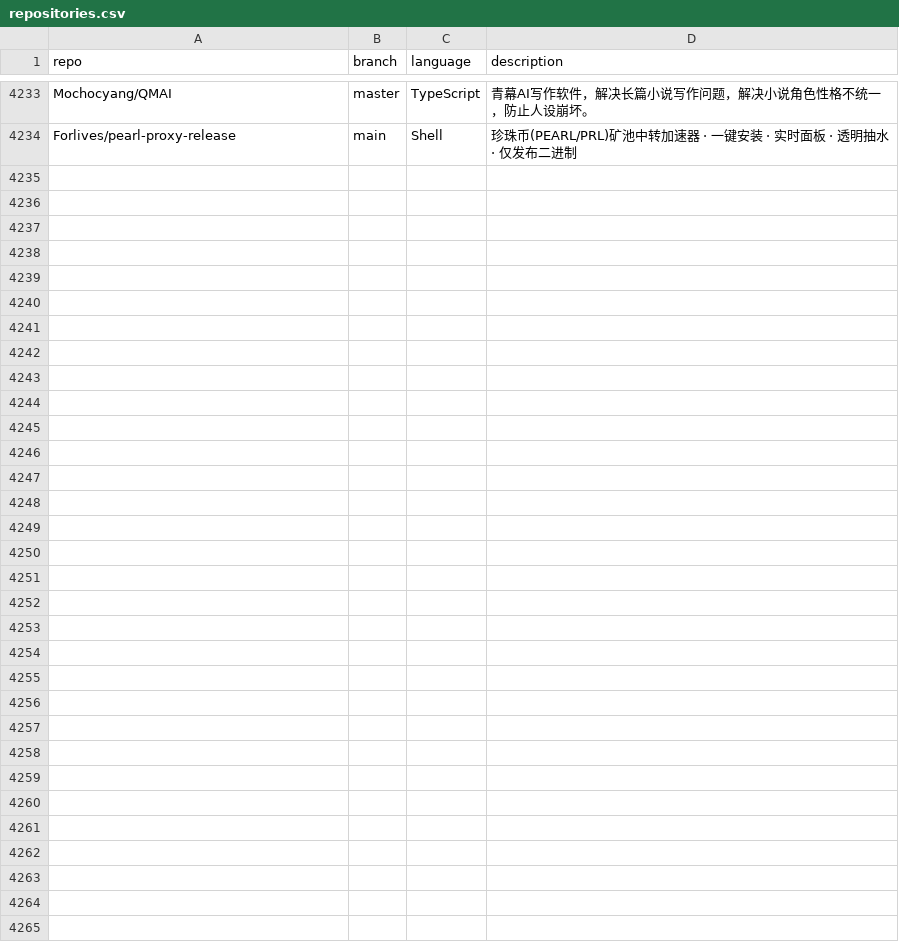
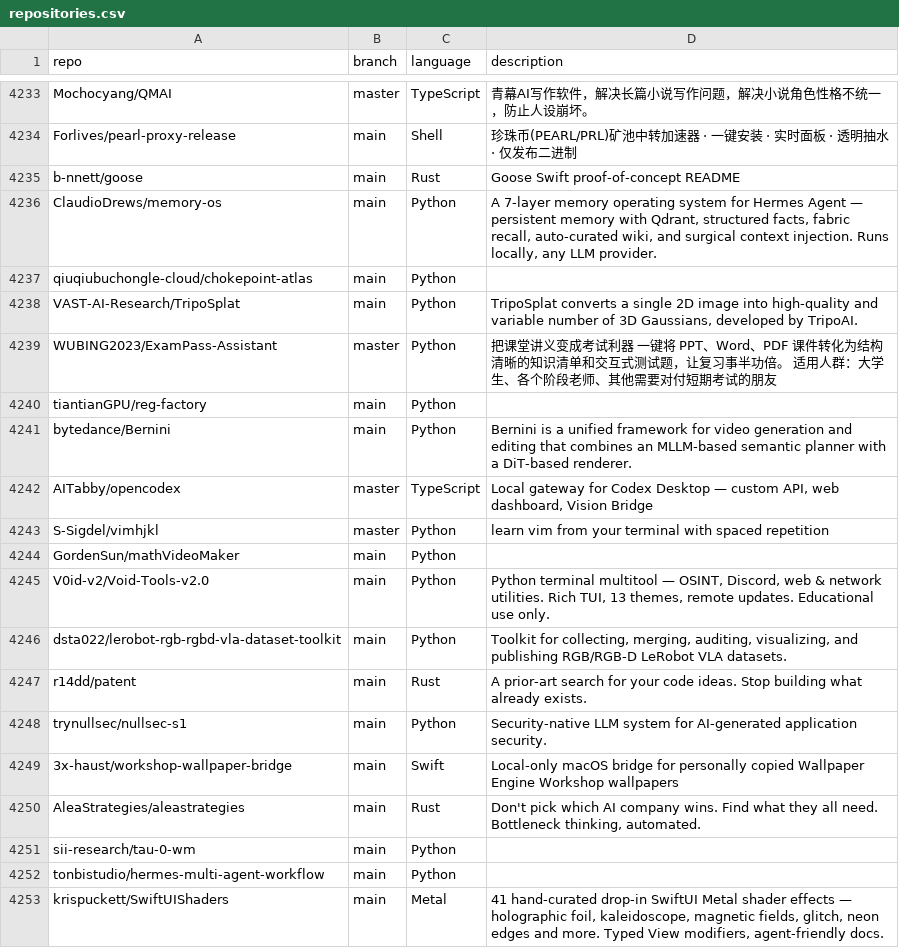
Before and after one commit to mgks/GitHubTree, a CSV file: _data/repositories.csv, drawn as a sheet; only a part is shown, gaps mark what is left out; the diff covers the shown part only; the diff names each change by its address in the sheet, - before the commit and + after, or states it on an @@ line.

Commit message:
chore: added 33 new repos

```diff
--- a/_data/repositories.csv
+++ b/_data/repositories.csv
+row 4235: b-nnett/goose | main | Rust | Goose Swift proof-of-concept README
+row 4236: ClaudioDrews/memory-os | main | Python | A 7-layer memory operating system for Hermes Agent — persistent memory with Qdrant, structured facts, fabric recall, auto-curated wiki, and surgical context injection. Runs locally, any LLM provider.
+row 4237: qiuqiubuchongle-cloud/chokepoint-atlas | main | Python
+row 4238: VAST-AI-Research/TripoSplat | main | Python | TripoSplat converts a single 2D image into high-quality and variable number of 3D Gaussians, developed by TripoAI.
+row 4239: WUBING2023/ExamPass-Assistant | master | Python | 把课堂讲义变成考试利器 一键将 PPT、Word、PDF 课件转化为结构清晰的知识清单和交互式测试题，让复习事半功倍。 适用人群：大学生、各个阶段老师、其他需要对付短期考试的朋友
+row 4240: tiantianGPU/reg-factory | main | Python
+row 4241: bytedance/Bernini | main | Python | Bernini is a unified framework for video generation and editing that combines an MLLM-based semantic planner with a DiT-based renderer.
+row 4242: AITabby/opencodex | master | TypeScript | Local gateway for Codex Desktop — custom API, web dashboard, Vision Bridge
+row 4243: S-Sigdel/vimhjkl | master | Python | learn vim from your terminal with spaced repetition
+row 4244: GordenSun/mathVideoMaker | main | Python
+row 4245: V0id-v2/Void-Tools-v2.0 | main | Python | Python terminal multitool — OSINT, Discord, web & network utilities. Rich TUI, 13 themes, remote updates. Educational use only.
+row 4246: dsta022/lerobot-rgb-rgbd-vla-dataset-toolkit | main | Python | Toolkit for collecting, merging, auditing, visualizing, and publishing RGB/RGB-D LeRobot VLA datasets.
+row 4247: r14dd/patent | main | Rust | A prior-art search for your code ideas. Stop building what already exists.
+row 4248: trynullsec/nullsec-s1 | main | Python | Security-native LLM system for AI-generated application security.
+row 4249: 3x-haust/workshop-wallpaper-bridge | main | Swift | Local-only macOS bridge for personally copied Wallpaper Engine Workshop wallpapers
+row 4250: AleaStrategies/aleastrategies | main | Rust | Don't pick which AI company wins. Find what they all need. Bottleneck thinking, automated.
+row 4251: sii-research/tau-0-wm | main | Python
+row 4252: tonbistudio/hermes-multi-agent-workflow | main | Python
+row 4253: krispuckett/SwiftUIShaders | main | Metal | 41 hand-curated drop-in SwiftUI Metal shader effects — holographic foil, kaleidoscope, magnetic fields, glitch, neon edges and more. Typed View modifiers, agent-friendly docs.
```
Also changed, not shown: 14 added rows elsewhere in this file.
